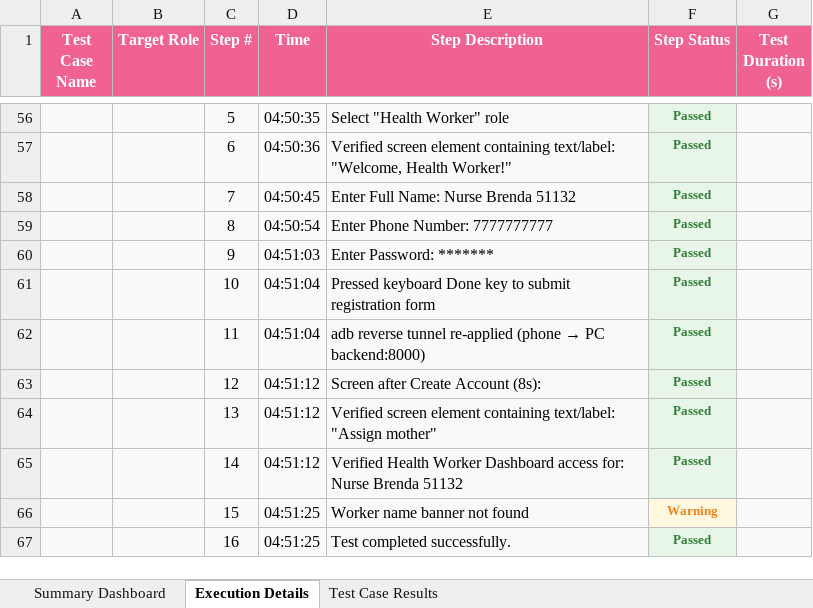
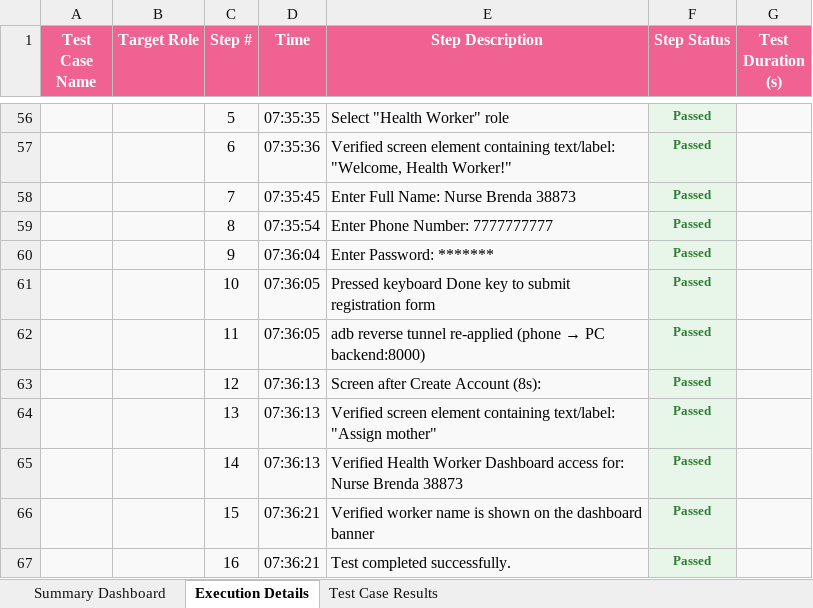
Before and after one commit to Neha-Sree/testing, an Excel workbook: appium_tests/reports/app_e2e_report.xlsx, sheet Execution Details, drawn as a sheet; only a part is shown, gaps mark what is left out; values as stored, in another font and other column widths than the file's, no borders; removed rows and columns are numbered as before the commit, all else as after; the diff covers the shown part only; the diff names each change by its address in the sheet, - before the commit and + after, or states it on an @@ line.

```diff
--- a/appium_tests/reports/app_e2e_report.xlsx (sheet Execution Details)
+++ b/appium_tests/reports/app_e2e_report.xlsx (sheet Execution Details)
-D56 (Time): 04:50:35
+D56 (Time): 07:35:35
-D57 (Time): 04:50:36
+D57 (Time): 07:35:36
-D58 (Time): 04:50:45
+D58 (Time): 07:35:45
-E58 (Step Description): Enter Full Name: Nurse Brenda 51132
+E58 (Step Description): Enter Full Name: Nurse Brenda 38873
-D59 (Time): 04:50:54
+D59 (Time): 07:35:54
-D60 (Time): 04:51:03
+D60 (Time): 07:36:04
-D61:D62 (Time): 04:51:04
+D61:D62 (Time): 07:36:05
-D63:D65 (Time): 04:51:12
+D63:D65 (Time): 07:36:13
-E65 (Step Description): …Nurse Brenda 51132
+E65 (Step Description): …Nurse Brenda 38873
-row 66:  |  | 15 | 04:51:25 | Worker name banner not found | Warning
+row 66:  |  | 15 | 07:36:21 | Verified worker name is shown on the dashboard banner | Passed
-D67 (Time): 04:51:25
+D67 (Time): 07:36:21
```
Also changed, not shown: 58 edited cells elsewhere in this sheet, sheet Test Case Results, sheet Summary Dashboard, 16 other files.
